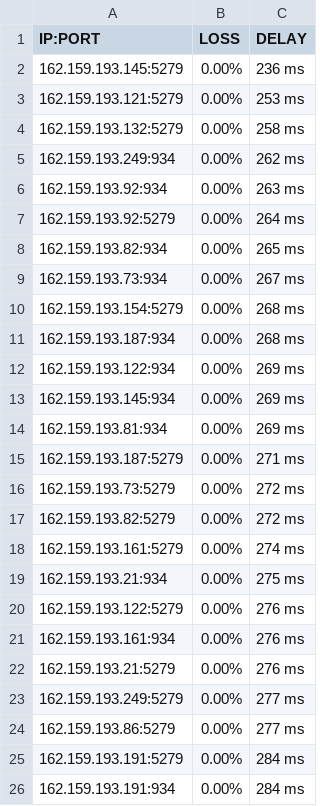
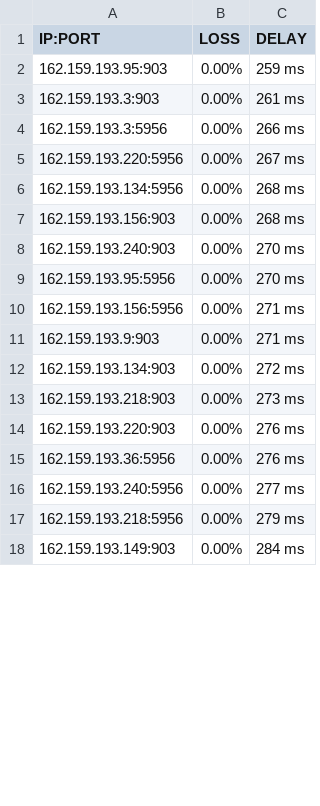
Before and after one commit to blesdmm/WARP2sub, a CSV file: WARP_193_RESULT.csv, drawn as a sheet; only a part is shown; the diff covers the shown part only.

```diff
--- a/WARP_193_RESULT.csv
+++ b/WARP_193_RESULT.csv
@@ -1,26 +1,18 @@
 IP:PORT, LOSS, DELAY
-162.159.193.145:5279,0.00%,236 ms
-162.159.193.121:5279,0.00%,253 ms
-162.159.193.132:5279,0.00%,258 ms
-162.159.193.249:934,0.00%,262 ms
-162.159.193.92:934,0.00%,263 ms
-162.159.193.92:5279,0.00%,264 ms
-162.159.193.82:934,0.00%,265 ms
-162.159.193.73:934,0.00%,267 ms
-162.159.193.154:5279,0.00%,268 ms
-162.159.193.187:934,0.00%,268 ms
-162.159.193.122:934,0.00%,269 ms
-162.159.193.145:934,0.00%,269 ms
-162.159.193.81:934,0.00%,269 ms
-162.159.193.187:5279,0.00%,271 ms
-162.159.193.73:5279,0.00%,272 ms
-162.159.193.82:5279,0.00%,272 ms
-162.159.193.161:5279,0.00%,274 ms
-162.159.193.21:934,0.00%,275 ms
-162.159.193.122:5279,0.00%,276 ms
-162.159.193.161:934,0.00%,276 ms
-162.159.193.21:5279,0.00%,276 ms
-162.159.193.249:5279,0.00%,277 ms
-162.159.193.86:5279,0.00%,277 ms
-162.159.193.191:5279,0.00%,284 ms
-162.159.193.191:934,0.00%,284 ms
+162.159.193.95:903,0.00%,259 ms
+162.159.193.3:903,0.00%,261 ms
+162.159.193.3:5956,0.00%,266 ms
+162.159.193.220:5956,0.00%,267 ms
+162.159.193.134:5956,0.00%,268 ms
+162.159.193.156:903,0.00%,268 ms
+162.159.193.240:903,0.00%,270 ms
+162.159.193.95:5956,0.00%,270 ms
+162.159.193.156:5956,0.00%,271 ms
+162.159.193.9:903,0.00%,271 ms
+162.159.193.134:903,0.00%,272 ms
+162.159.193.218:903,0.00%,273 ms
+162.159.193.220:903,0.00%,276 ms
+162.159.193.36:5956,0.00%,276 ms
+162.159.193.240:5956,0.00%,277 ms
+162.159.193.218:5956,0.00%,279 ms
+162.159.193.149:903,0.00%,284 ms
```
Also changed, not shown: 8 added rows and 11 edited cells elsewhere in this file, WARP_BEST_RESULT.csv, WARP_DIFF_RESULT.csv, 3 other files.
